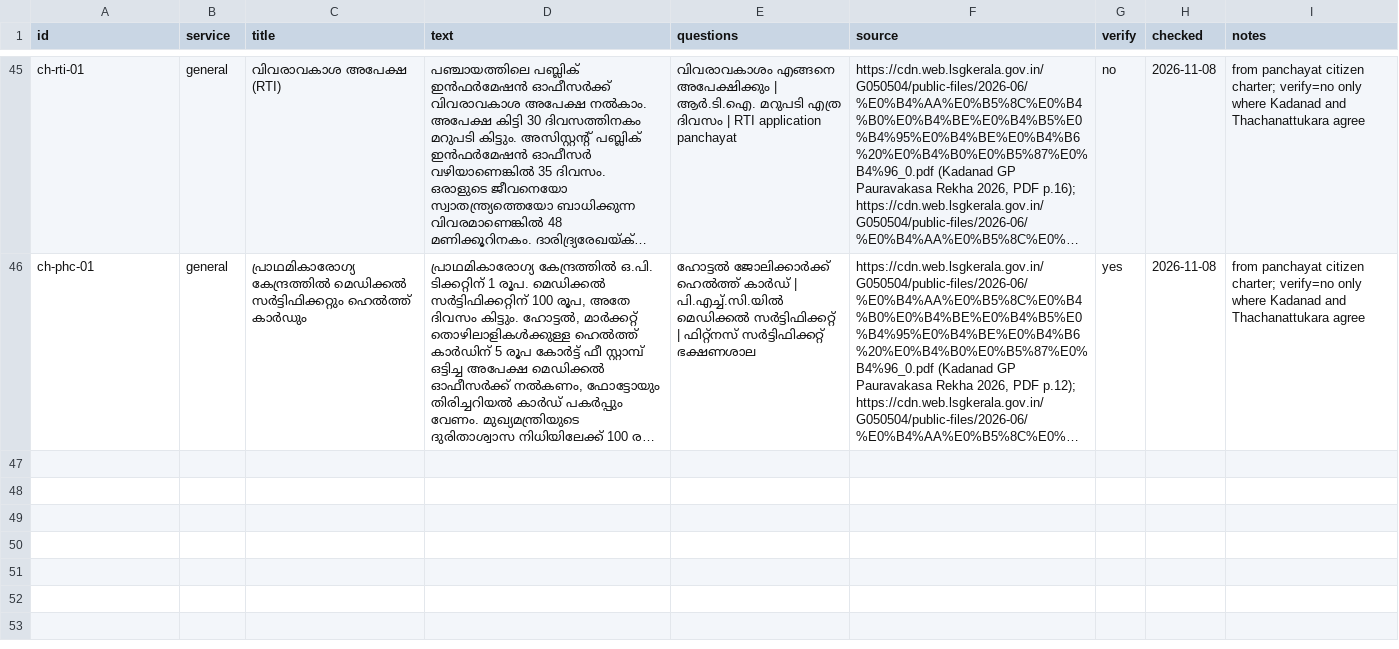
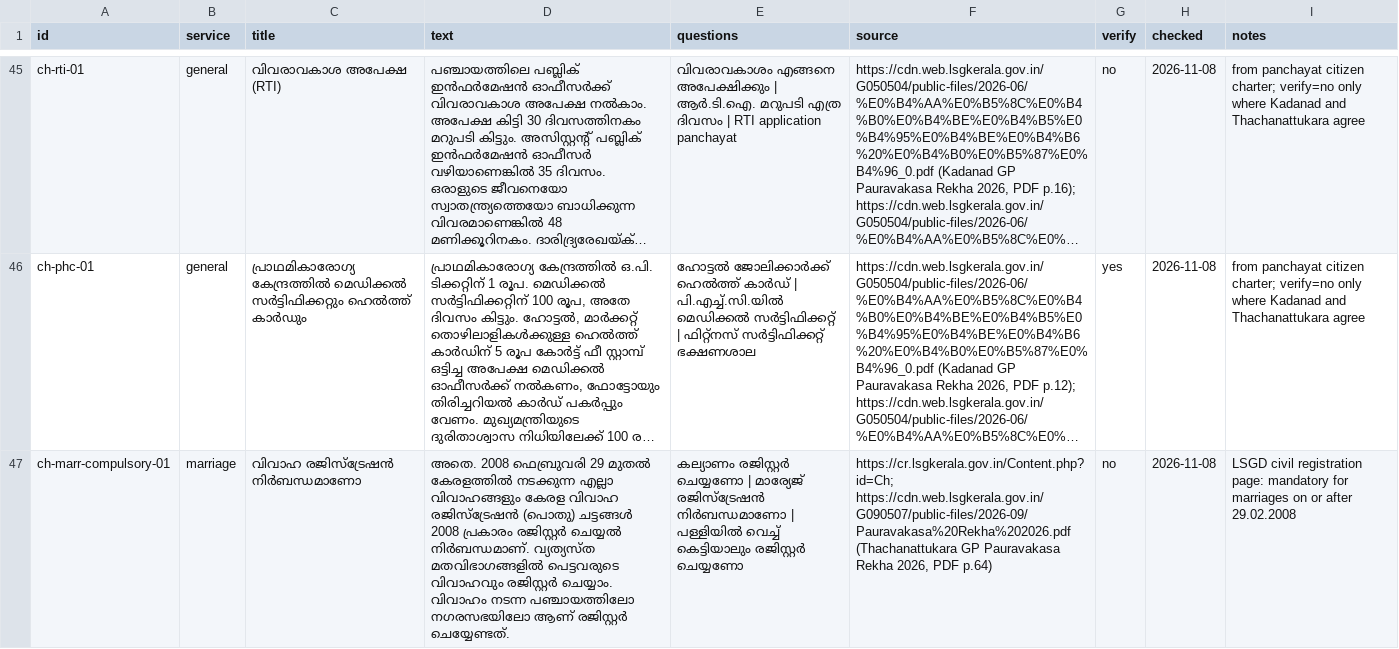
Before and after one commit to cksajil/kerala-voice-helpdesk, a CSV file: data/kb.csv, drawn as a sheet; only a part is shown, gaps mark what is left out; long unchanged cells end in …; the diff covers the shown part only; the diff names each change by its address in the sheet, - before the commit and + after, or states it on an @@ line.

```diff
--- a/data/kb.csv
+++ b/data/kb.csv
+row 47: ch-marr-compulsory-01 | marriage | വിവാഹ രജിസ്ട്രേഷൻ നിർബന്ധമാണോ | അതെ. 2008 ഫെബ്രുവരി 29 മുതൽ കേരളത്തിൽ നടക്കുന്ന എല്ലാ വിവാഹങ്ങളും കേരള വിവാഹ രജിസ്ട്രേഷൻ (പൊതു) ചട്ടങ്ങൾ 2008 പ്രകാരം രജിസ്റ്റർ ചെയ്യൽ നിർബന്ധമാണ്. വ്യത്യസ്ത മതവിഭാഗങ്ങളിൽ പെട്ടവരുടെ വിവാഹവും രജിസ്റ്റർ ചെയ്യാം. വിവാഹം നടന്ന പഞ്ചായത്തിലോ നഗരസഭയിലോ ആണ് രജിസ്റ്റർ ചെയ്യേണ്ടത്. | കല്യാണം രജിസ്റ്റർ ചെയ്യണോ | മാര്യേജ് രജിസ്ട്രേഷൻ നിർബന്ധമാണോ | പള്ളിയിൽ വെച്ച് കെട്ടിയാലും രജിസ്റ്റർ ചെയ്യണോ | https://cr.lsgkerala.gov.in/Content.php?id=Ch; https://cdn.web.lsgkerala.gov.in/G090507/public-files/2026-09/Pauravakasa%20Rekha%202026.pdf (Thachanattukara GP Pauravakasa Rekha 2026, PDF p.64) | no | 2026-11-08 | LSGD civil registration page: mandatory for marriages on or after 29.02.2008
```
Also changed, not shown: 1 added row and 1 edited cell elsewhere in this file, 7 other files.
